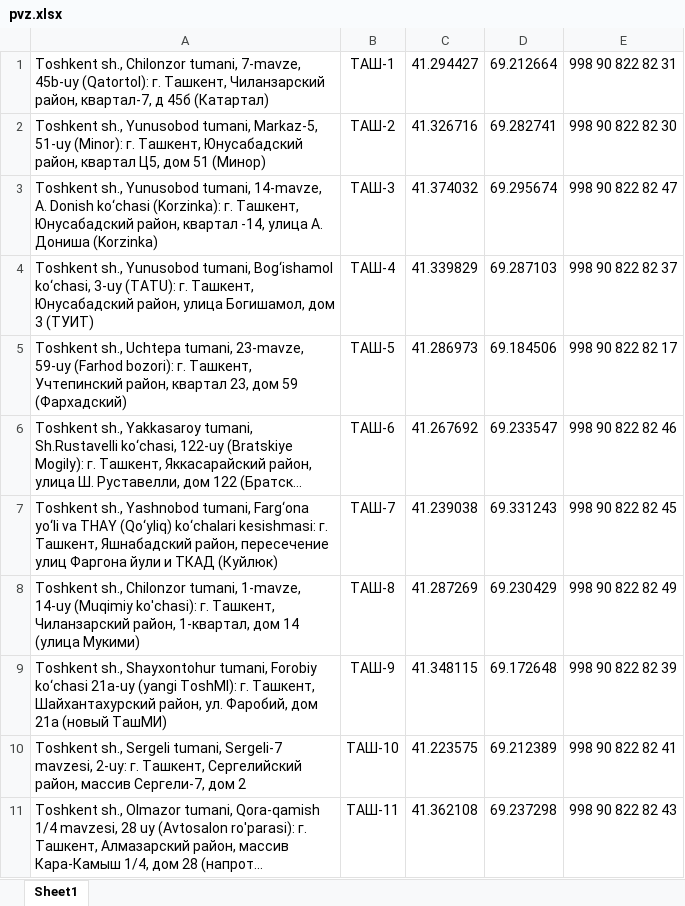
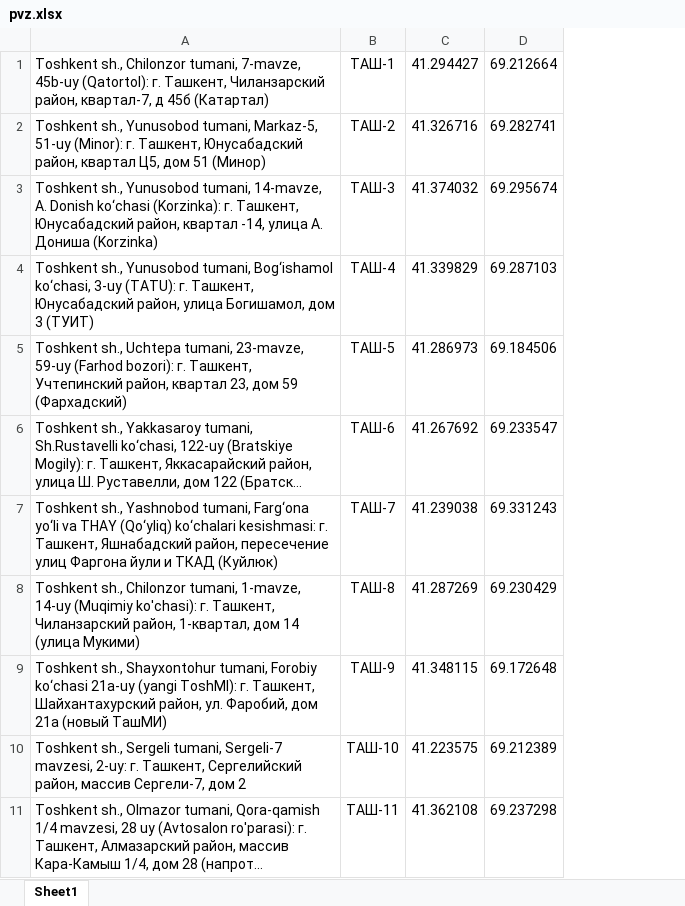
Before and after one commit to Realcaplan9219/pvz-bot, an Excel workbook: pvz.xlsx, sheet Sheet1, drawn as a sheet; only a part is shown; long unchanged cells end in …; values as stored, in another font and other column widths than the file's, no borders; the diff names each change by its address in the sheet, - before the commit and + after, or states it on an @@ line.

Commit message:
Add files via upload

```diff
--- a/pvz.xlsx (sheet Sheet1)
+++ b/pvz.xlsx (sheet Sheet1)
-column E, rows 1-11: 998 90 822 82 31 | 998 90 822 82 30 | 998 90 822 82 47 | 998 90 822 82 37 | 998 90 822 82 17 | 998 90 822 82 46 | 998 90 822 82 45 | 998 90 822 82 49 | 998 90 822 82 39 | 998 90 822 82 41 | 998 90 822 82 43
```
